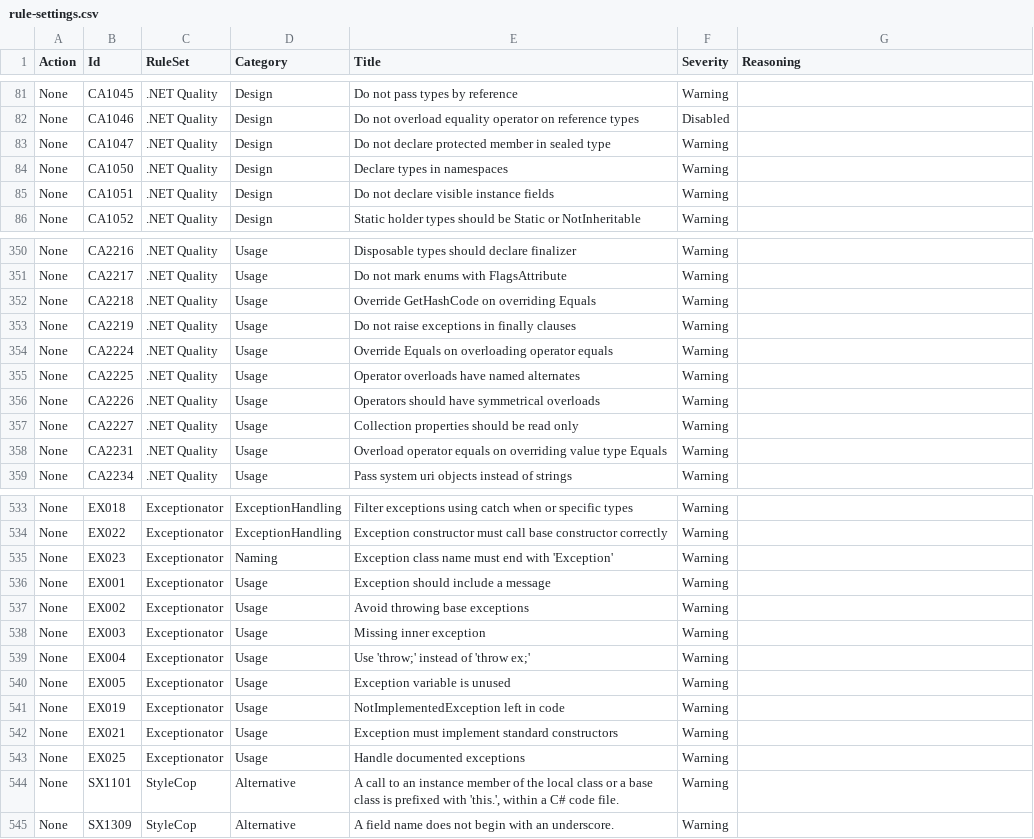
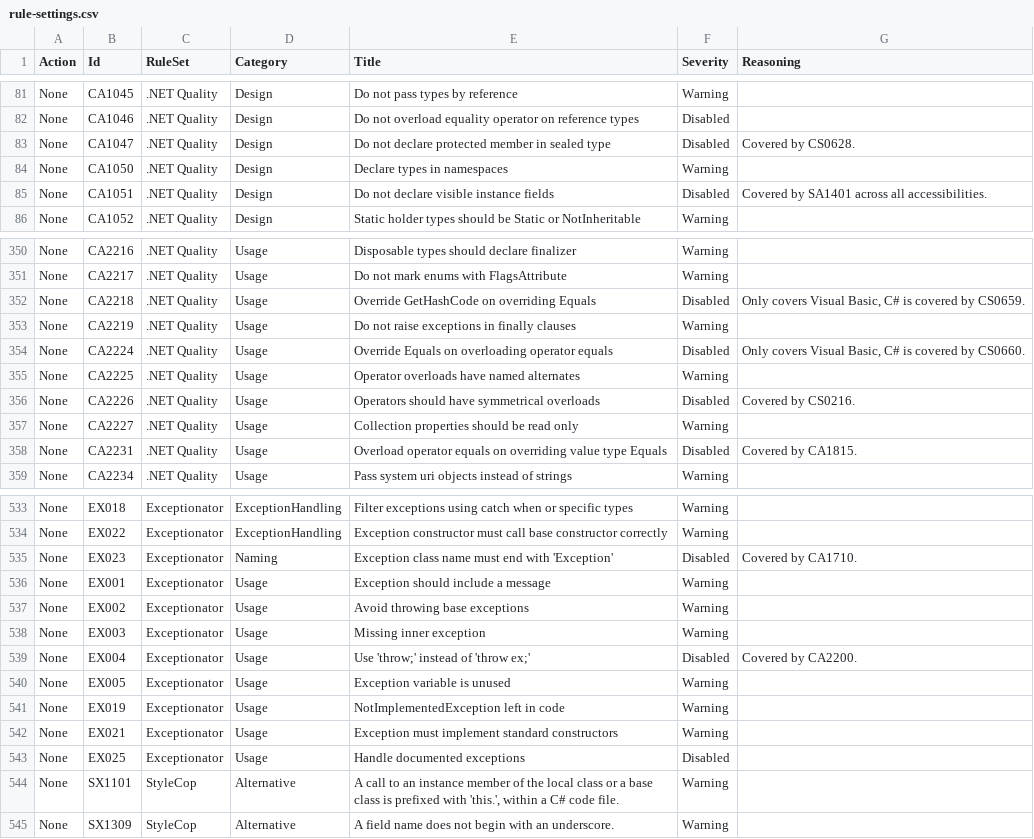
Before and after one commit to lancra/dotnet-analyzers, a CSV file: src/data-sets/rule-settings.csv, drawn as a sheet; only a part is shown, gaps mark what is left out; the diff covers the shown part only.

Commit message:
wip: rule changes

```diff
--- a/src/data-sets/rule-settings.csv
+++ b/src/data-sets/rule-settings.csv
@@ -82,5 +82,5 @@ None,CA1045,.NET Quality,Design,Do not pass types by reference,Warning,
 None,CA1046,.NET Quality,Design,Do not overload equality operator on reference types,Disabled,
-None,CA1047,.NET Quality,Design,Do not declare protected member in sealed type,Warning,
+None,CA1047,.NET Quality,Design,Do not declare protected member in sealed type,Disabled,Covered by CS0628.
 None,CA1050,.NET Quality,Design,Declare types in namespaces,Warning,
-None,CA1051,.NET Quality,Design,Do not declare visible instance fields,Warning,
+None,CA1051,.NET Quality,Design,Do not declare visible instance fields,Disabled,Covered by SA1401 across all accessibilities.
 None,CA1052,.NET Quality,Design,Static holder types should be Static or NotInheritable,Warning,
@@ -351,9 +351,9 @@ None,CA2216,.NET Quality,Usage,Disposable types should declare finalizer,Warning
 None,CA2217,.NET Quality,Usage,Do not mark enums with FlagsAttribute,Warning,
-None,CA2218,.NET Quality,Usage,Override GetHashCode on overriding Equals,Warning,
+None,CA2218,.NET Quality,Usage,Override GetHashCode on overriding Equals,Disabled,"Only covers Visual Basic, C# is covered by CS0659."
 None,CA2219,.NET Quality,Usage,Do not raise exceptions in finally clauses,Warning,
-None,CA2224,.NET Quality,Usage,Override Equals on overloading operator equals,Warning,
+None,CA2224,.NET Quality,Usage,Override Equals on overloading operator equals,Disabled,"Only covers Visual Basic, C# is covered by CS0660."
 None,CA2225,.NET Quality,Usage,Operator overloads have named alternates,Warning,
-None,CA2226,.NET Quality,Usage,Operators should have symmetrical overloads,Warning,
+None,CA2226,.NET Quality,Usage,Operators should have symmetrical overloads,Disabled,Covered by CS0216.
 None,CA2227,.NET Quality,Usage,Collection properties should be read only,Warning,
-None,CA2231,.NET Quality,Usage,Overload operator equals on overriding value type Equals,Warning,
+None,CA2231,.NET Quality,Usage,Overload operator equals on overriding value type Equals,Disabled,Covered by CA1815.
 None,CA2234,.NET Quality,Usage,Pass system uri objects instead of strings,Warning,
@@ -534,3 +534,3 @@ None,EX018,Exceptionator,ExceptionHandling,Filter exceptions using catch when or
 None,EX022,Exceptionator,ExceptionHandling,Exception constructor must call base constructor correctly,Warning,
-None,EX023,Exceptionator,Naming,Exception class name must end with 'Exception',Warning,
+None,EX023,Exceptionator,Naming,Exception class name must end with 'Exception',Disabled,Covered by CA1710.
 None,EX001,Exceptionator,Usage,Exception should include a message,Warning,
@@ -538,3 +538,3 @@ None,EX002,Exceptionator,Usage,Avoid throwing base exceptions,Warning,
 None,EX003,Exceptionator,Usage,Missing inner exception,Warning,
-None,EX004,Exceptionator,Usage,Use 'throw;' instead of 'throw ex;',Warning,
+None,EX004,Exceptionator,Usage,Use 'throw;' instead of 'throw ex;',Disabled,Covered by CA2200.
 None,EX005,Exceptionator,Usage,Exception variable is unused,Warning,
@@ -542,3 +542,3 @@ None,EX019,Exceptionator,Usage,NotImplementedException left in code,Warning,
 None,EX021,Exceptionator,Usage,Exception must implement standard constructors,Warning,
-None,EX025,Exceptionator,Usage,Handle documented exceptions,Warning,
+None,EX025,Exceptionator,Usage,Handle documented exceptions,Disabled,
 None,SX1101,StyleCop,Alternative,"A call to an instance member of the local class or a base class is prefixed with 'this.', within a C# code file.",Warning,
```
Also changed, not shown: 10 edited cells elsewhere in this file.
